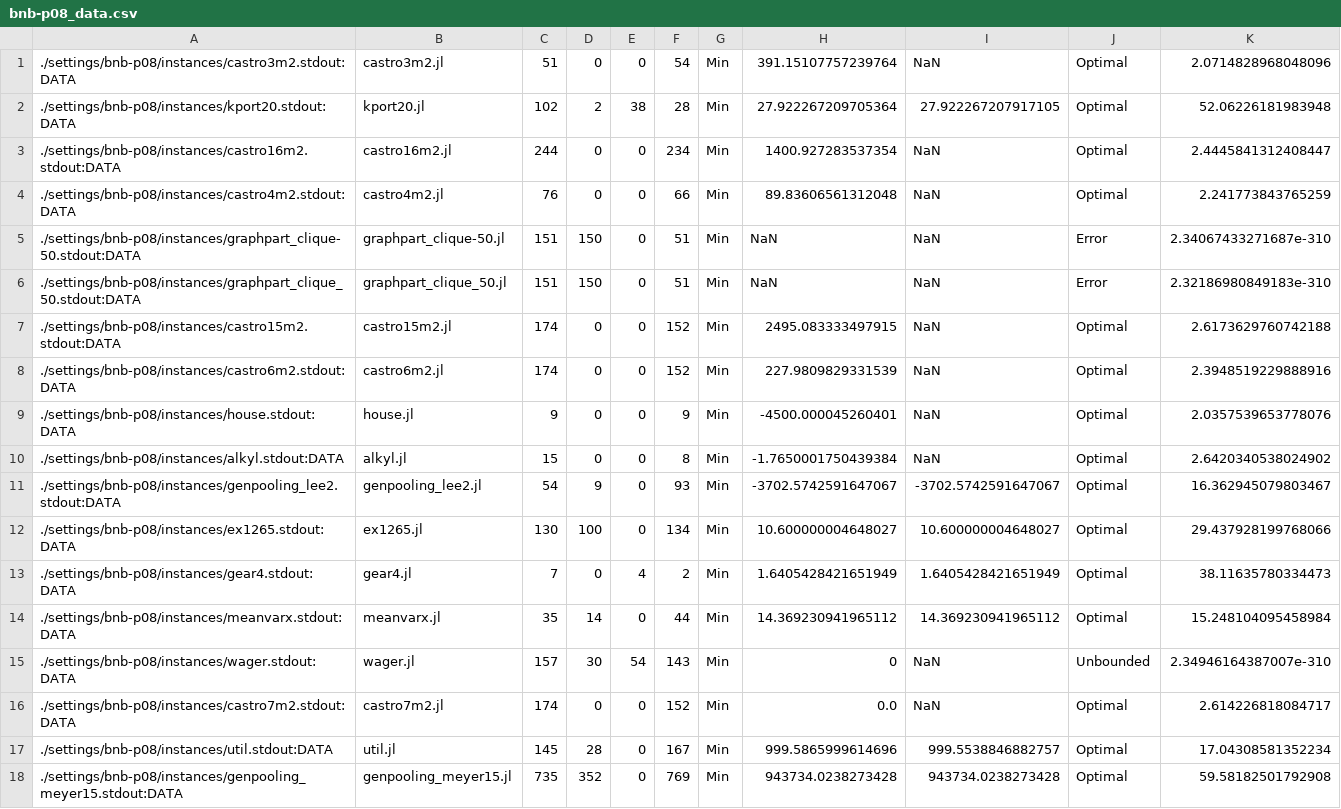
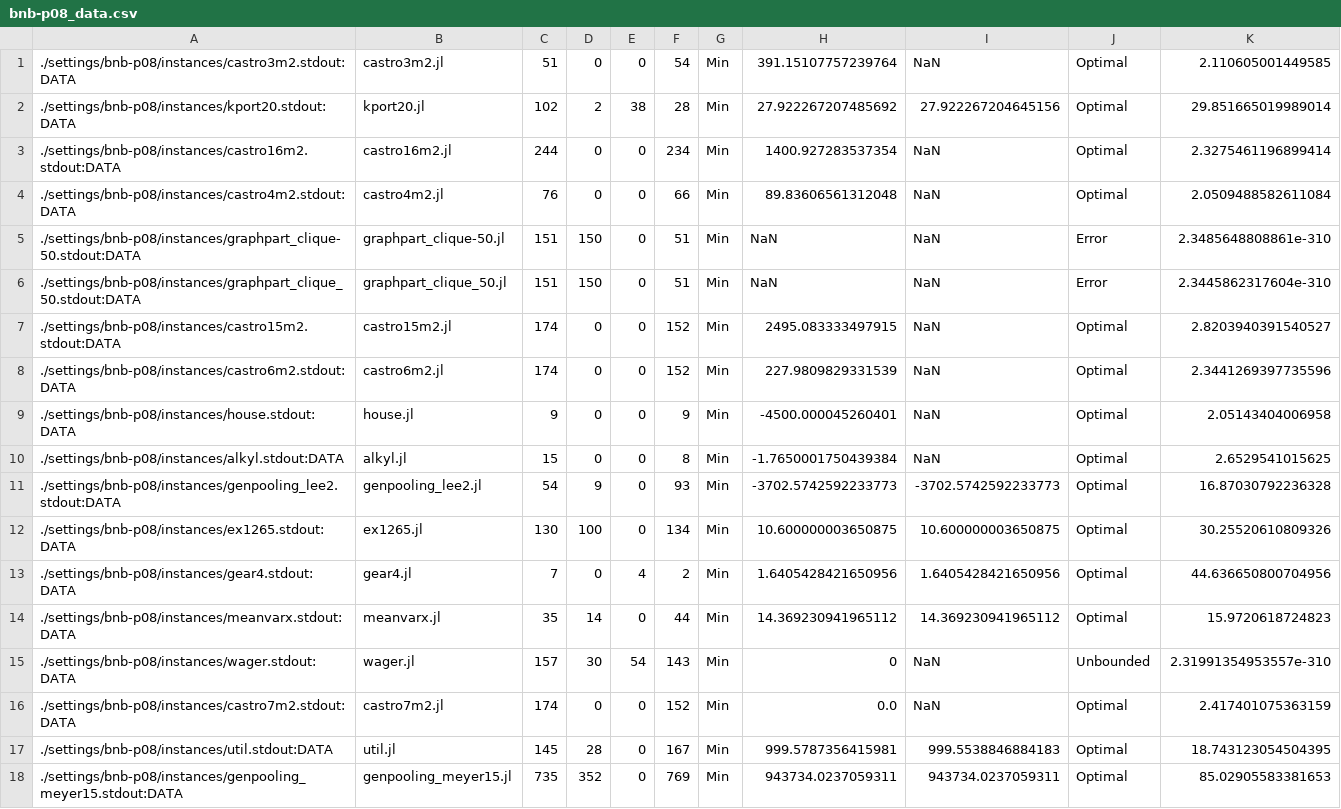
Before and after one commit to Wikunia/BnBVisual, a CSV file: data/bnb-p08_data.csv, drawn as a sheet; only a part is shown; the diff covers the shown part only.

```diff
--- a/data/bnb-p08_data.csv
+++ b/data/bnb-p08_data.csv
@@ -1,18 +1,18 @@
-./settings/bnb-p08/instances/castro3m2.stdout:DATA, castro3m2.jl, 51, 0, 0, 54, Min, 391.15107757239764, NaN, Optimal, 2.0714828968048096
-./settings/bnb-p08/instances/kport20.stdout:DATA, kport20.jl, 102, 2, 38, 28, Min, 27.922267209705364, 27.922267207917105, Optimal, 52.06226181983948
-./settings/bnb-p08/instances/castro16m2.stdout:DATA, castro16m2.jl, 244, 0, 0, 234, Min, 1400.927283537354, NaN, Optimal, 2.4445841312408447
-./settings/bnb-p08/instances/castro4m2.stdout:DATA, castro4m2.jl, 76, 0, 0, 66, Min, 89.83606561312048, NaN, Optimal, 2.241773843765259
-./settings/bnb-p08/instances/graphpart_clique-50.stdout:DATA, graphpart_clique-50.jl, 151, 150, 0, 51, Min, NaN, NaN, Error, 2.34067433271687e-310
-./settings/bnb-p08/instances/graphpart_clique_50.stdout:DATA, graphpart_clique_50.jl, 151, 150, 0, 51, Min, NaN, NaN, Error, 2.32186980849183e-310
-./settings/bnb-p08/instances/castro15m2.stdout:DATA, castro15m2.jl, 174, 0, 0, 152, Min, 2495.083333497915, NaN, Optimal, 2.6173629760742188
-./settings/bnb-p08/instances/castro6m2.stdout:DATA, castro6m2.jl, 174, 0, 0, 152, Min, 227.9809829331539, NaN, Optimal, 2.3948519229888916
-./settings/bnb-p08/instances/house.stdout:DATA, house.jl, 9, 0, 0, 9, Min, -4500.000045260401, NaN, Optimal, 2.0357539653778076
-./settings/bnb-p08/instances/alkyl.stdout:DATA, alkyl.jl, 15, 0, 0, 8, Min, -1.7650001750439384, NaN, Optimal, 2.6420340538024902
-./settings/bnb-p08/instances/genpooling_lee2.stdout:DATA, genpooling_lee2.jl, 54, 9, 0, 93, Min, -3702.5742591647067, -3702.5742591647067, Optimal, 16.362945079803467
-./settings/bnb-p08/instances/ex1265.stdout:DATA, ex1265.jl, 130, 100, 0, 134, Min, 10.600000004648027, 10.600000004648027, Optimal, 29.437928199768066
-./settings/bnb-p08/instances/gear4.stdout:DATA, gear4.jl, 7, 0, 4, 2, Min, 1.6405428421651949, 1.6405428421651949, Optimal, 38.11635780334473
-./settings/bnb-p08/instances/meanvarx.stdout:DATA, meanvarx.jl, 35, 14, 0, 44, Min, 14.369230941965112, 14.369230941965112, Optimal, 15.248104095458984
-./settings/bnb-p08/instances/wager.stdout:DATA, wager.jl, 157, 30, 54, 143, Min, 0, NaN, Unbounded, 2.34946164387007e-310
-./settings/bnb-p08/instances/castro7m2.stdout:DATA, castro7m2.jl, 174, 0, 0, 152, Min, 0.0, NaN, Optimal, 2.614226818084717
-./settings/bnb-p08/instances/util.stdout:DATA, util.jl, 145, 28, 0, 167, Min, 999.5865999614696, 999.5538846882757, Optimal, 17.04308581352234
-./settings/bnb-p08/instances/genpooling_meyer15.stdout:DATA, genpooling_meyer15.jl, 735, 352, 0, 769, Min, 943734.0238273428, 943734.0238273428, Optimal, 59.58182501792908
+./settings/bnb-p08/instances/castro3m2.stdout:DATA, castro3m2.jl, 51, 0, 0, 54, Min, 391.15107757239764, NaN, Optimal, 2.110605001449585
+./settings/bnb-p08/instances/kport20.stdout:DATA, kport20.jl, 102, 2, 38, 28, Min, 27.922267207485692, 27.922267204645156, Optimal, 29.851665019989014
+./settings/bnb-p08/instances/castro16m2.stdout:DATA, castro16m2.jl, 244, 0, 0, 234, Min, 1400.927283537354, NaN, Optimal, 2.3275461196899414
+./settings/bnb-p08/instances/castro4m2.stdout:DATA, castro4m2.jl, 76, 0, 0, 66, Min, 89.83606561312048, NaN, Optimal, 2.0509488582611084
+./settings/bnb-p08/instances/graphpart_clique-50.stdout:DATA, graphpart_clique-50.jl, 151, 150, 0, 51, Min, NaN, NaN, Error, 2.3485648808861e-310
+./settings/bnb-p08/instances/graphpart_clique_50.stdout:DATA, graphpart_clique_50.jl, 151, 150, 0, 51, Min, NaN, NaN, Error, 2.3445862317604e-310
+./settings/bnb-p08/instances/castro15m2.stdout:DATA, castro15m2.jl, 174, 0, 0, 152, Min, 2495.083333497915, NaN, Optimal, 2.8203940391540527
+./settings/bnb-p08/instances/castro6m2.stdout:DATA, castro6m2.jl, 174, 0, 0, 152, Min, 227.9809829331539, NaN, Optimal, 2.3441269397735596
+./settings/bnb-p08/instances/house.stdout:DATA, house.jl, 9, 0, 0, 9, Min, -4500.000045260401, NaN, Optimal, 2.05143404006958
+./settings/bnb-p08/instances/alkyl.stdout:DATA, alkyl.jl, 15, 0, 0, 8, Min, -1.7650001750439384, NaN, Optimal, 2.6529541015625
+./settings/bnb-p08/instances/genpooling_lee2.stdout:DATA, genpooling_lee2.jl, 54, 9, 0, 93, Min, -3702.5742592233773, -3702.5742592233773, Optimal, 16.87030792236328
+./settings/bnb-p08/instances/ex1265.stdout:DATA, ex1265.jl, 130, 100, 0, 134, Min, 10.600000003650875, 10.600000003650875, Optimal, 30.25520610809326
+./settings/bnb-p08/instances/gear4.stdout:DATA, gear4.jl, 7, 0, 4, 2, Min, 1.6405428421650956, 1.6405428421650956, Optimal, 44.636650800704956
+./settings/bnb-p08/instances/meanvarx.stdout:DATA, meanvarx.jl, 35, 14, 0, 44, Min, 14.369230941965112, 14.369230941965112, Optimal, 15.9720618724823
+./settings/bnb-p08/instances/wager.stdout:DATA, wager.jl, 157, 30, 54, 143, Min, 0, NaN, Unbounded, 2.31991354953557e-310
+./settings/bnb-p08/instances/castro7m2.stdout:DATA, castro7m2.jl, 174, 0, 0, 152, Min, 0.0, NaN, Optimal, 2.417401075363159
+./settings/bnb-p08/instances/util.stdout:DATA, util.jl, 145, 28, 0, 167, Min, 999.5787356415981, 999.5538846884183, Optimal, 18.743123054504395
+./settings/bnb-p08/instances/genpooling_meyer15.stdout:DATA, genpooling_meyer15.jl, 735, 352, 0, 769, Min, 943734.0237059311, 943734.0237059311, Optimal, 85.02905583381653
```
Also changed, not shown: 1 removed row and 69 edited cells elsewhere in this file, data/bnb-p04_data.csv, data/bnb-p16_data.csv, 5 other files.
